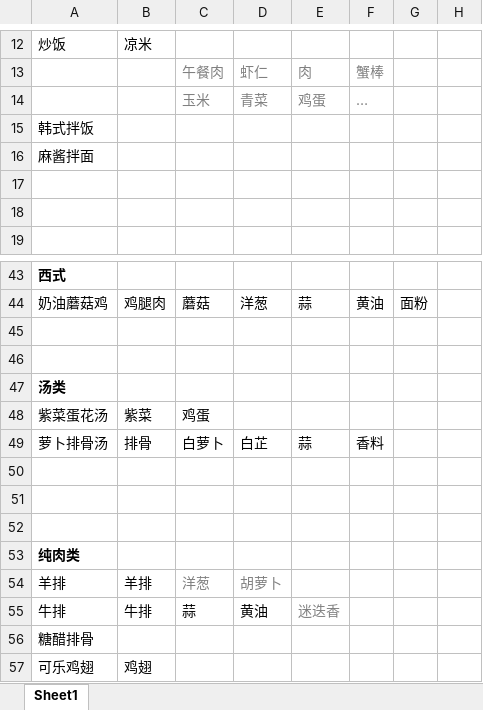
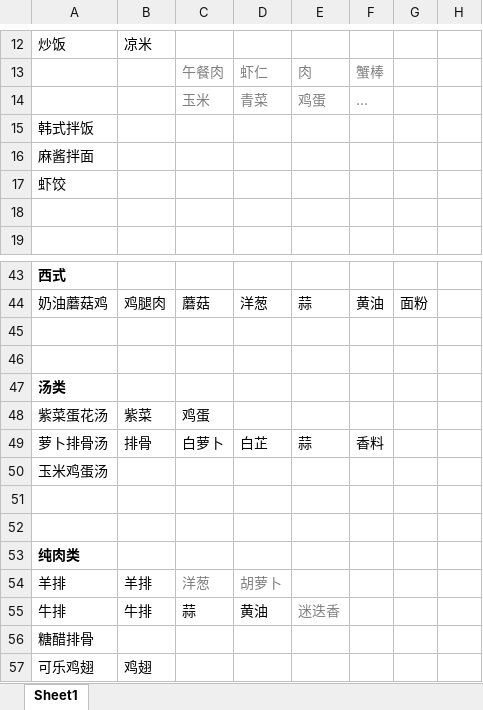
Before and after one commit to wangzican/wangzican.github.io, an Excel workbook: assets/data/Menu.xlsx, sheet Sheet1, drawn as a sheet; only a part is shown, gaps mark what is left out; values as stored, in another font and other column widths than the file's, no borders; the diff names each change by its address in the sheet, - before the commit and + after, or states it on an @@ line.

```diff
--- a/assets/data/Menu.xlsx (sheet Sheet1)
+++ b/assets/data/Menu.xlsx (sheet Sheet1)
-A17: (empty)
+A17: 虾饺
-A50: (empty)
+A50: 玉米鸡蛋汤
```
Also changed, not shown: 6 other files.
